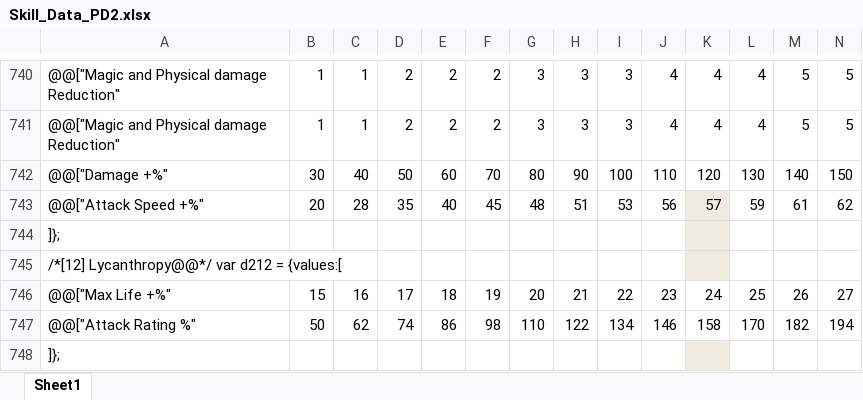
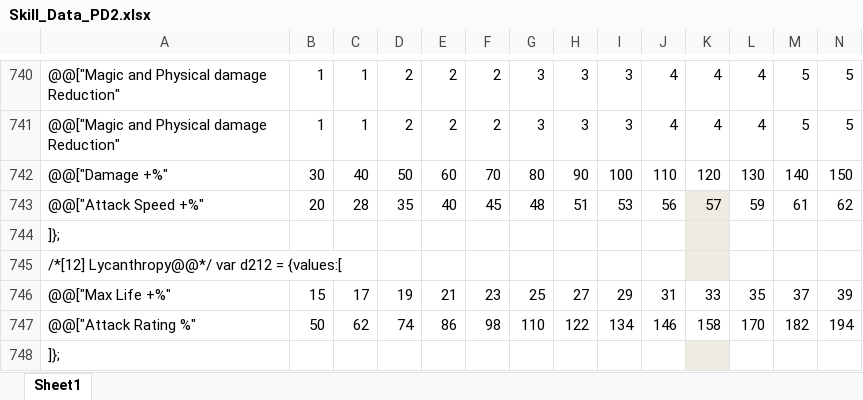
Before and after one commit to BetweenWalls/portal, an Excel workbook: data/skills/Skill_Data_PD2.xlsx, sheet Sheet1, drawn as a sheet; only a part is shown, gaps mark what is left out; values as stored, in another font and other column widths than the file's, no borders; removed rows and columns are numbered as before the commit, all else as after; rows hold the shown columns only; the diff names each change by its address in the sheet, - before the commit and + after, or states it on an @@ line.

Commit message:
corrections
corrected Lycanthropy life (nerf was reverted) and corrected Bone Armor (gains 3 absorb per energy)

```diff
--- a/data/skills/Skill_Data_PD2.xlsx (sheet Sheet1)
+++ b/data/skills/Skill_Data_PD2.xlsx (sheet Sheet1)
-row 746: @@["Max Life +%" | 15 | 16 | 17 | 18 | 19 | 20 | 21 | 22 | 23 | 24 | 25 | 26 | 27
+row 746: @@["Max Life +%" | 15 | 17 | 19 | 21 | 23 | 25 | 27 | 29 | 31 | 33 | 35 | 37 | 39
```
Also changed, not shown: 2 other files.
